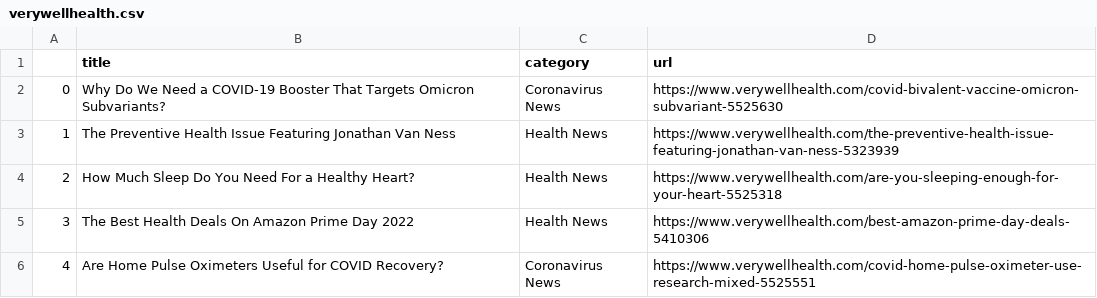
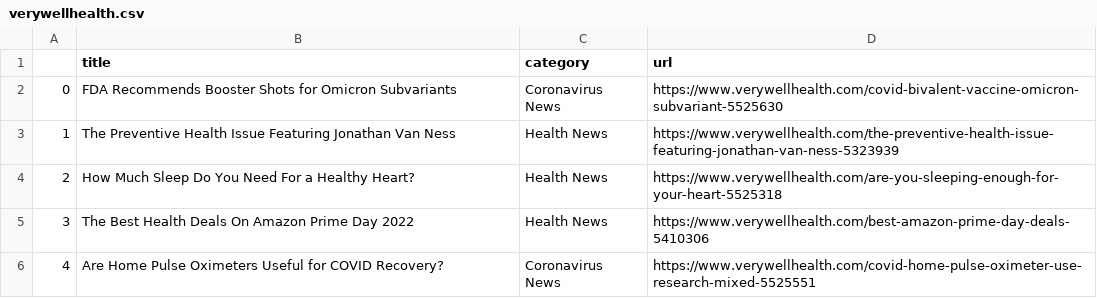
Before and after one commit to hannahkaplan/Very-Well-Health, a CSV file: verywellhealth.csv, drawn as a sheet.

```diff
--- a/verywellhealth.csv
+++ b/verywellhealth.csv
@@ -1,3 +1,3 @@
 ,title,category,url
-0,Why Do We Need a COVID-19 Booster That Targets Omicron Subvariants?,Coronavirus News,https://www.verywellhealth.com/covid-bivalent-vaccine-omicron-subvariant-5525630
+0,FDA Recommends Booster Shots for Omicron Subvariants,Coronavirus News,https://www.verywellhealth.com/covid-bivalent-vaccine-omicron-subvariant-5525630
 1,The Preventive Health Issue Featuring Jonathan Van Ness,Health News,https://www.verywellhealth.com/the-preventive-health-issue-featuring-jonathan-van-ness-5323939
```
